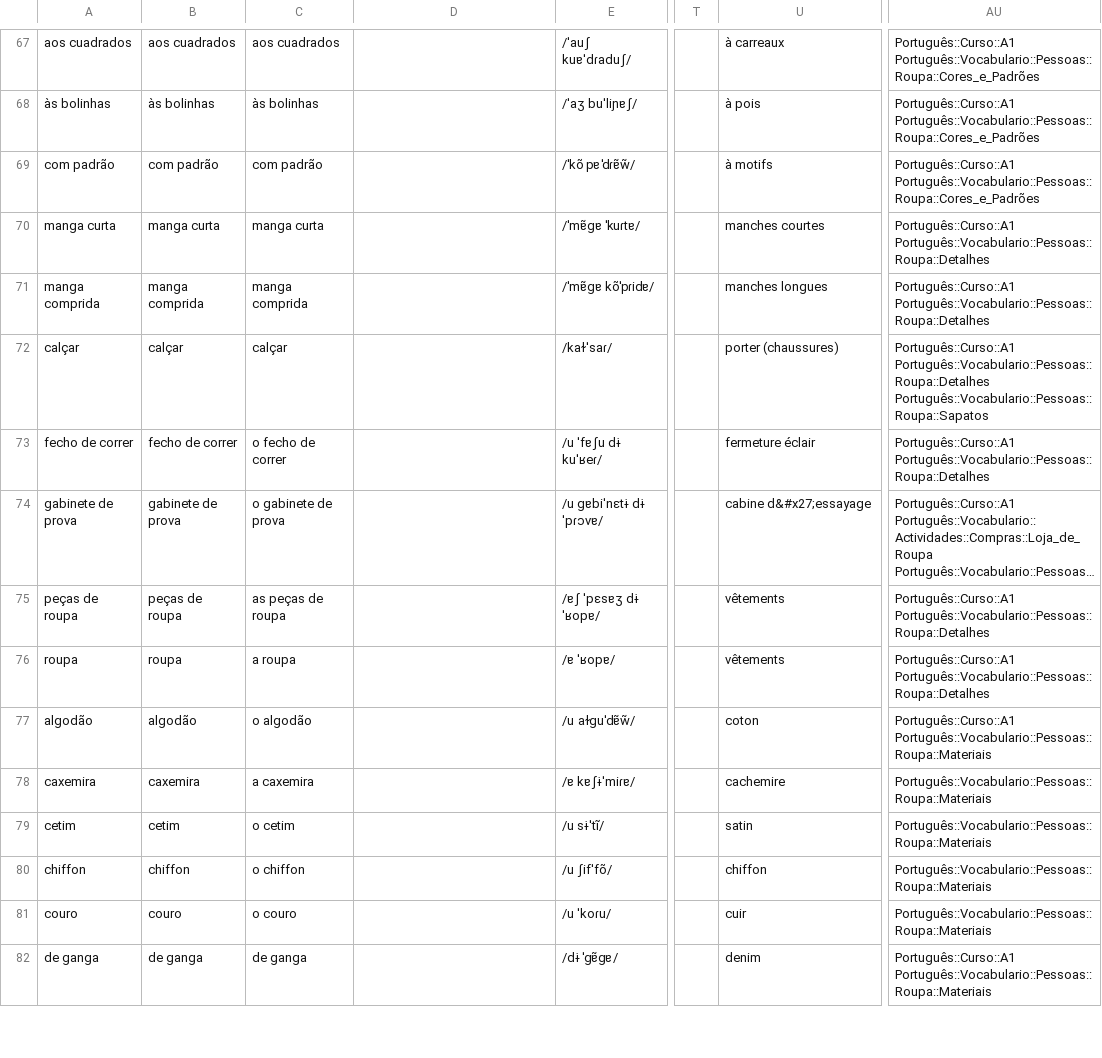
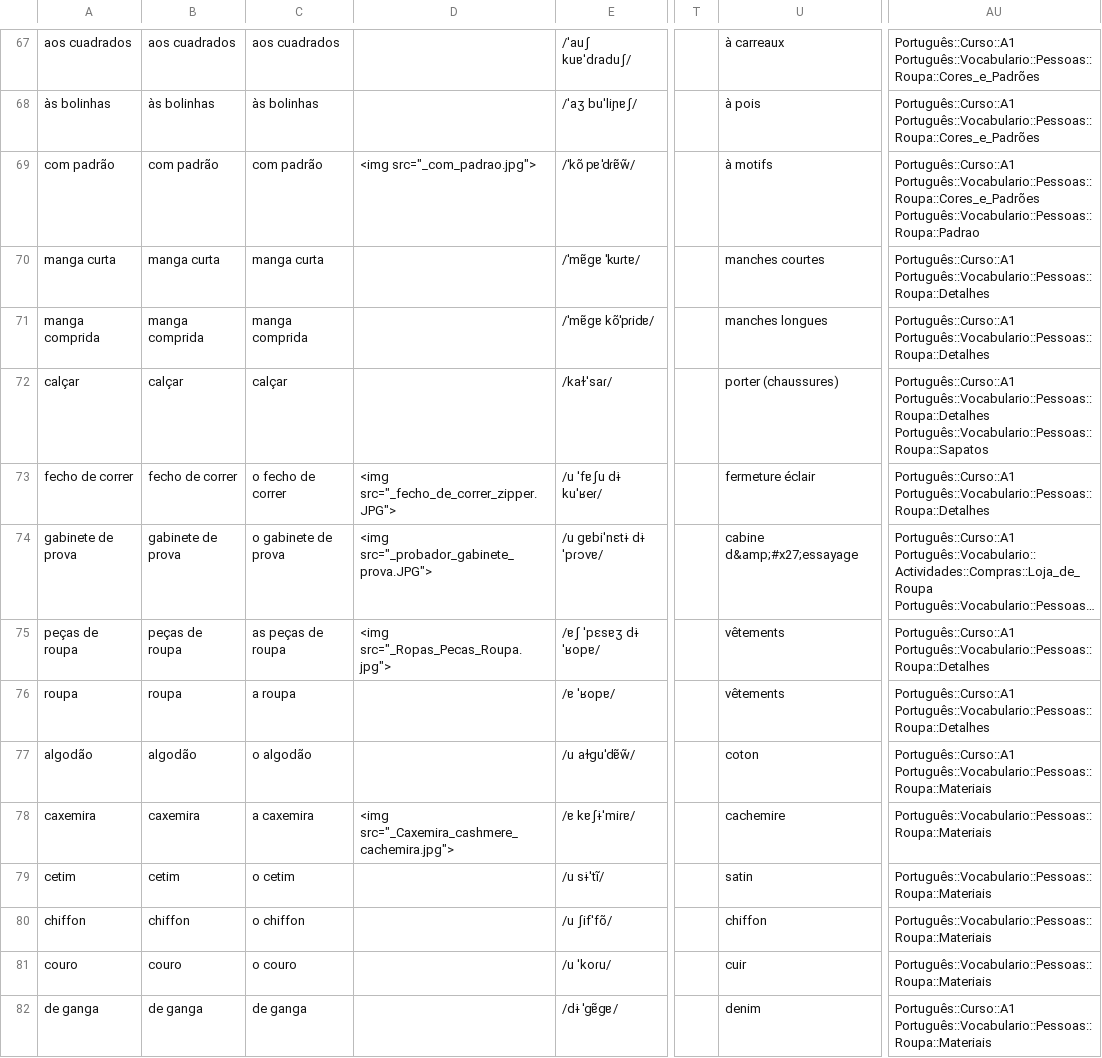
Before and after one commit to candytale55/ANKI-VOCABULARY, a TSV file: Português/Vocabulario/tsv/Pessoas - Roupas+Cores.tsv, drawn as a sheet; only a part is shown, gaps mark what is left out; long unchanged cells end in …; the diff covers the shown part only; the diff names each change by its address in the sheet, - before the commit and + after, or states it on an @@ line.

Commit message:
Agregué fotos a ropas

```diff
--- a/Português/Vocabulario/tsv/Pessoas - Roupas+Cores.tsv
+++ b/Português/Vocabulario/tsv/Pessoas - Roupas+Cores.tsv
-D69: (empty)
+D69: <img src="_com_padrao.jpg">
-AU69: Português::Curso::A1 Português::Vocabulario::Pessoas::Roupa::Cores_e_Padrões
+AU69: Português::Curso::A1 Português::Vocabulario::Pessoas::Roupa::Cores_e_Padrões Português::Vocabulario::Pessoas::Roupa::Padrao
-D73: (empty)
+D73: <img src="_fecho_de_correr_zipper.JPG">
-D74: (empty)
+D74: <img src="_probador_gabinete_prova.JPG">
-U74: cabine d&#x27;essayage
+U74: cabine d&amp;#x27;essayage
-D75: (empty)
+D75: <img src="_Ropas_Pecas_Roupa.jpg">
-D78: (empty)
+D78: <img src="_Caxemira_cashmere_cachemira.jpg">
```
Also changed, not shown: 38 edited cells elsewhere in this file, 2 other files.
